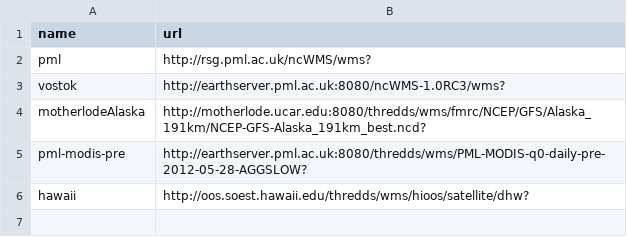
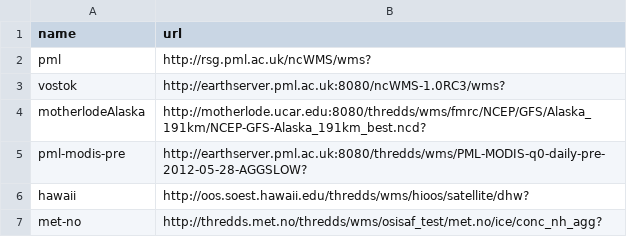
Before and after one commit to pmlrsg/GISportal, a CSV file: serverlist.csv, drawn as a sheet.

Commit message:
Added new data source for sea ice from The Norwegian Meteorological Institute
git-svn-id: http://rsg.pml.ac.uk/intranet/svnroots/opec/WP6/OpEcVis@214 88df7874-9788-482e-997b-05ce3c9f3a1b

```diff
--- a/serverlist.csv
+++ b/serverlist.csv
@@ -6 +6,2 @@ pml-modis-pre,http://earthserver.pml.ac.uk:8080/thredds/wms/PML-MODIS-q0-daily-p
 hawaii,http://oos.soest.hawaii.edu/thredds/wms/hioos/satellite/dhw?
+met-no,http://thredds.met.no/thredds/wms/osisaf_test/met.no/ice/conc_nh_agg?
```
Also changed, not shown: 1 other file.
